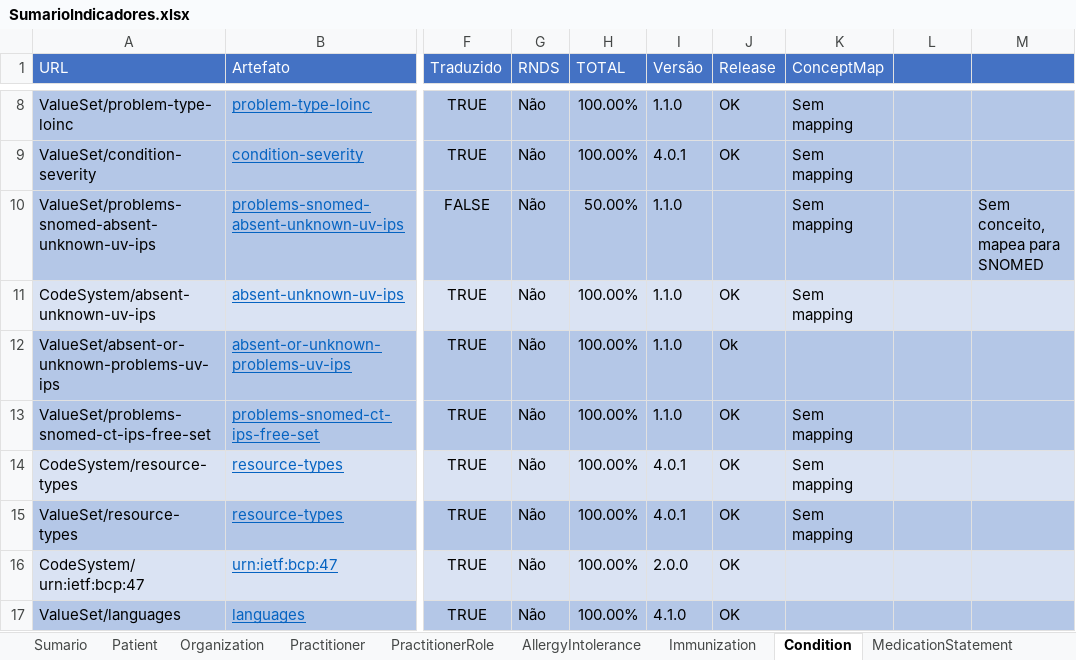
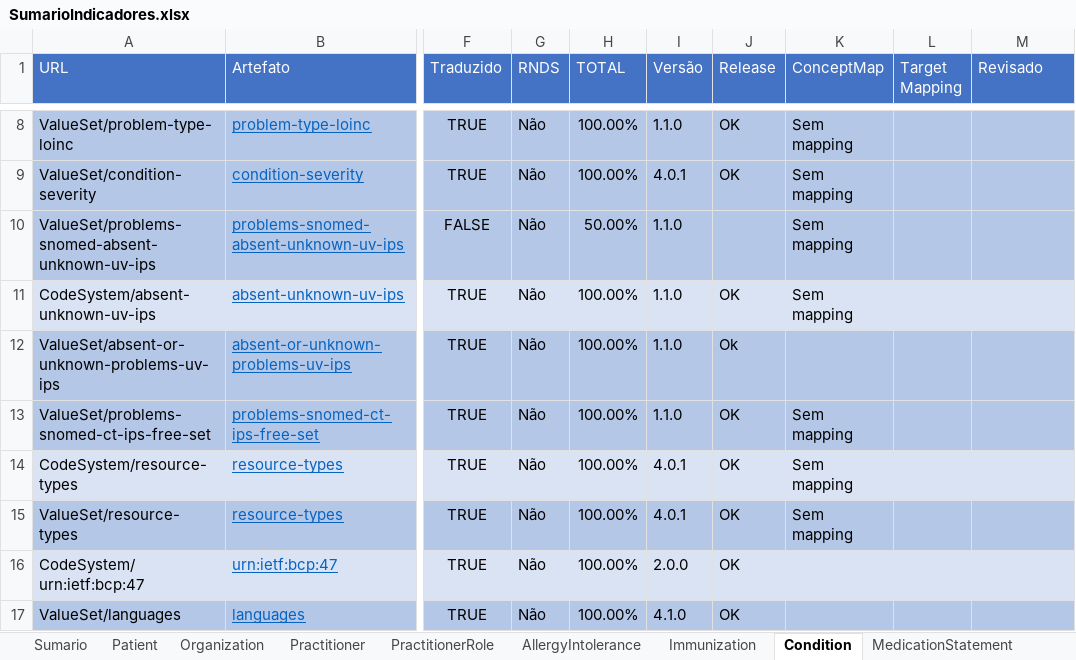
Before and after one commit to moaassis/https-git-codecommit.sa-east-1.amazonaws.com-v1-repos-ips-brasil-documentos, an Excel workbook: Gestão do Projeto/Indicadores/SumarioIndicadores.xlsx, sheet Condition, drawn as a sheet; only a part is shown, gaps mark what is left out; values as stored, in another font and other column widths than the file's, no borders; the diff names each change by its address in the sheet, - before the commit and + after, or states it on an @@ line.

```diff
--- a/Gestão do Projeto/Indicadores/SumarioIndicadores.xlsx (sheet Condition)
+++ b/Gestão do Projeto/Indicadores/SumarioIndicadores.xlsx (sheet Condition)
-L1: (empty)
+L1: Target Mapping
-M1: (empty)
+M1: Revisado
-M10 (Revisado): Sem conceito, mapea para SNOMED
+M10 (Revisado): (empty)
```
Also changed, not shown: sheet Specimen, sheet Organization, sheet Bundle, sheet PractitionerRole, sheet Practitioner, sheet Medication, 5 more sheets.
